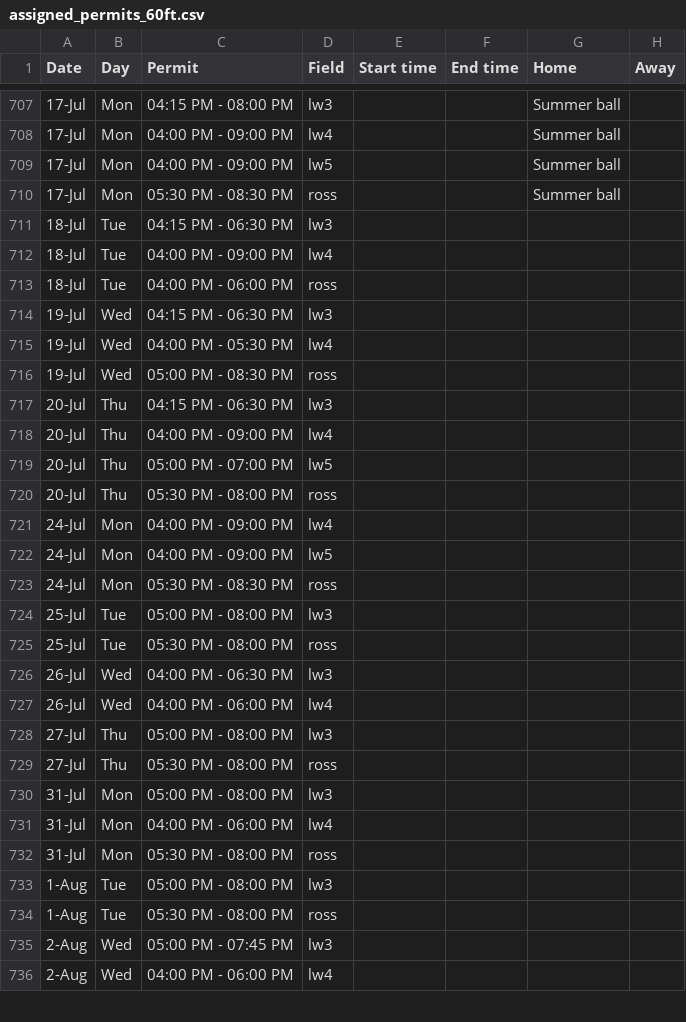
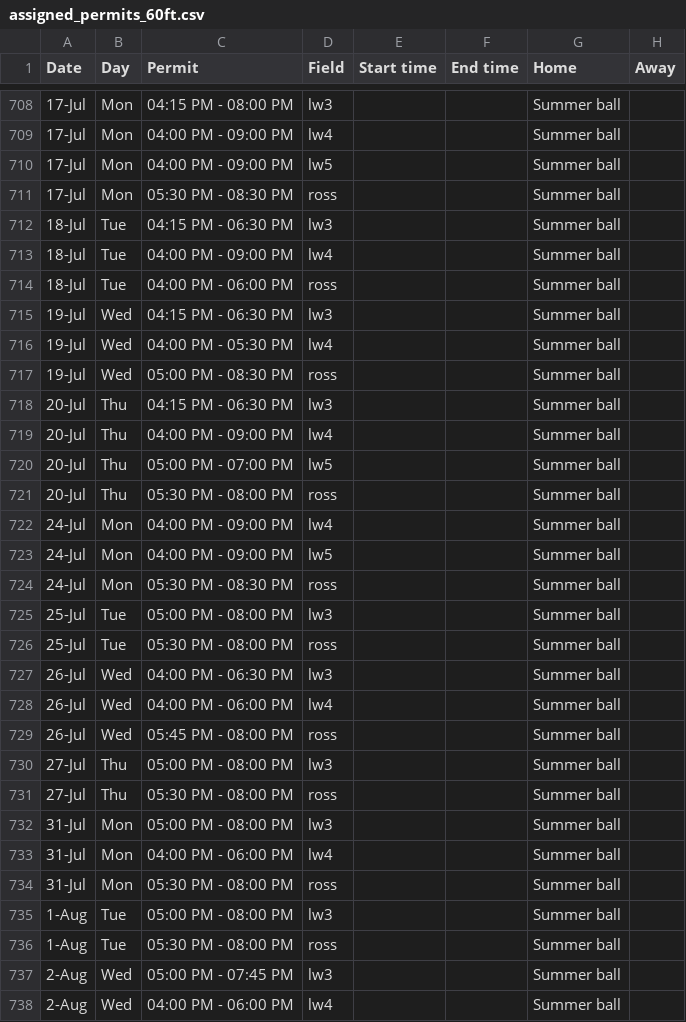
Before and after one commit to ncllball/ncll-schedule, a CSV file: assigned_permits_60ft.csv, drawn as a sheet; only a part is shown, gaps mark what is left out; the diff covers the shown part only.

Commit message:
Added a couple of fields, assigned summer ball.

```diff
--- a/assigned_permits_60ft.csv
+++ b/assigned_permits_60ft.csv
@@ -710,27 +711,28 @@ Date,Day,Permit,Field,Start time,End time,Home,Away
 17-Jul,Mon,05:30 PM - 08:30 PM,ross,,,Summer ball,
-18-Jul,Tue,04:15 PM - 06:30 PM,lw3,,,,
-18-Jul,Tue,04:00 PM - 09:00 PM,lw4,,,,
-18-Jul,Tue,04:00 PM - 06:00 PM,ross,,,,
-19-Jul,Wed,04:15 PM - 06:30 PM,lw3,,,,
-19-Jul,Wed,04:00 PM - 05:30 PM,lw4,,,,
-19-Jul,Wed,05:00 PM - 08:30 PM,ross,,,,
-20-Jul,Thu,04:15 PM - 06:30 PM,lw3,,,,
-20-Jul,Thu,04:00 PM - 09:00 PM,lw4,,,,
-20-Jul,Thu,05:00 PM - 07:00 PM,lw5,,,,
-20-Jul,Thu,05:30 PM - 08:00 PM,ross,,,,
-24-Jul,Mon,04:00 PM - 09:00 PM,lw4,,,,
-24-Jul,Mon,04:00 PM - 09:00 PM,lw5,,,,
-24-Jul,Mon,05:30 PM - 08:30 PM,ross,,,,
-25-Jul,Tue,05:00 PM - 08:00 PM,lw3,,,,
-25-Jul,Tue,05:30 PM - 08:00 PM,ross,,,,
-26-Jul,Wed,04:00 PM - 06:30 PM,lw3,,,,
-26-Jul,Wed,04:00 PM - 06:00 PM,lw4,,,,
-27-Jul,Thu,05:00 PM - 08:00 PM,lw3,,,,
-27-Jul,Thu,05:30 PM - 08:00 PM,ross,,,,
-31-Jul,Mon,05:00 PM - 08:00 PM,lw3,,,,
-31-Jul,Mon,04:00 PM - 06:00 PM,lw4,,,,
-31-Jul,Mon,05:30 PM - 08:00 PM,ross,,,,
-1-Aug,Tue,05:00 PM - 08:00 PM,lw3,,,,
-1-Aug,Tue,05:30 PM - 08:00 PM,ross,,,,
-2-Aug,Wed,05:00 PM - 07:45 PM,lw3,,,,
-2-Aug,Wed,04:00 PM - 06:00 PM,lw4,,,,
+18-Jul,Tue,04:15 PM - 06:30 PM,lw3,,,Summer ball,
+18-Jul,Tue,04:00 PM - 09:00 PM,lw4,,,Summer ball,
+18-Jul,Tue,04:00 PM - 06:00 PM,ross,,,Summer ball,
+19-Jul,Wed,04:15 PM - 06:30 PM,lw3,,,Summer ball,
+19-Jul,Wed,04:00 PM - 05:30 PM,lw4,,,Summer ball,
+19-Jul,Wed,05:00 PM - 08:30 PM,ross,,,Summer ball,
+20-Jul,Thu,04:15 PM - 06:30 PM,lw3,,,Summer ball,
+20-Jul,Thu,04:00 PM - 09:00 PM,lw4,,,Summer ball,
+20-Jul,Thu,05:00 PM - 07:00 PM,lw5,,,Summer ball,
+20-Jul,Thu,05:30 PM - 08:00 PM,ross,,,Summer ball,
+24-Jul,Mon,04:00 PM - 09:00 PM,lw4,,,Summer ball,
+24-Jul,Mon,04:00 PM - 09:00 PM,lw5,,,Summer ball,
+24-Jul,Mon,05:30 PM - 08:30 PM,ross,,,Summer ball,
+25-Jul,Tue,05:00 PM - 08:00 PM,lw3,,,Summer ball,
+25-Jul,Tue,05:30 PM - 08:00 PM,ross,,,Summer ball,
+26-Jul,Wed,04:00 PM - 06:30 PM,lw3,,,Summer ball,
+26-Jul,Wed,04:00 PM - 06:00 PM,lw4,,,Summer ball,
+26-Jul,Wed,05:45 PM - 08:00 PM,ross,,,Summer ball,
+27-Jul,Thu,05:00 PM - 08:00 PM,lw3,,,Summer ball,
+27-Jul,Thu,05:30 PM - 08:00 PM,ross,,,Summer ball,
+31-Jul,Mon,05:00 PM - 08:00 PM,lw3,,,Summer ball,
+31-Jul,Mon,04:00 PM - 06:00 PM,lw4,,,Summer ball,
+31-Jul,Mon,05:30 PM - 08:00 PM,ross,,,Summer ball,
+1-Aug,Tue,05:00 PM - 08:00 PM,lw3,,,Summer ball,
+1-Aug,Tue,05:30 PM - 08:00 PM,ross,,,Summer ball,
+2-Aug,Wed,05:00 PM - 07:45 PM,lw3,,,Summer ball,
+2-Aug,Wed,04:00 PM - 06:00 PM,lw4,,,Summer ball,
```
Also changed, not shown: 1 added row and 17 edited cells elsewhere in this file.
